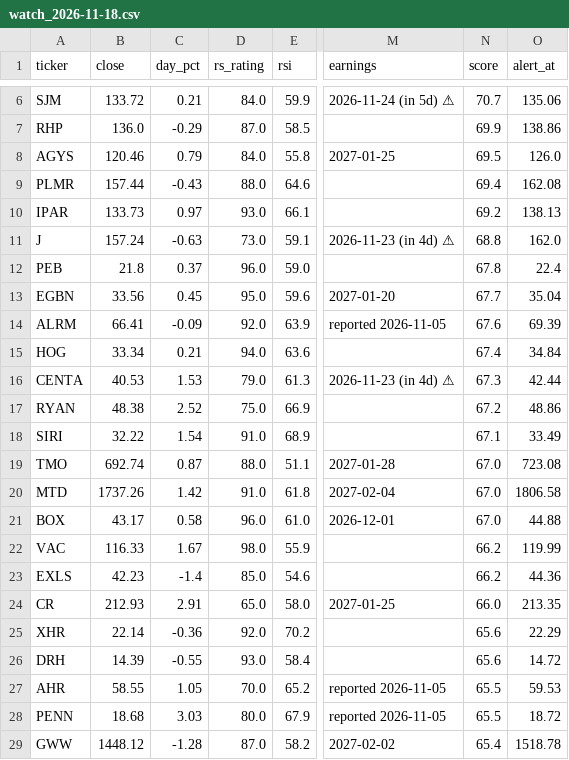
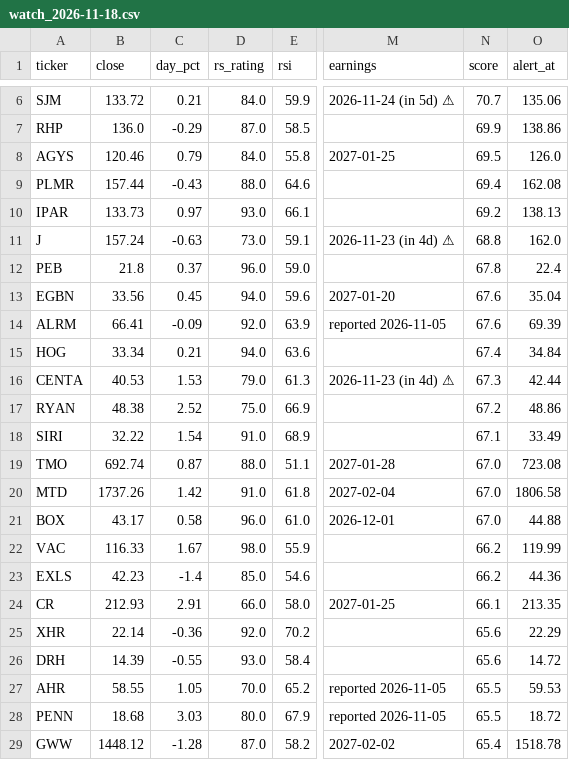
Before and after one commit to somashekarpoojahs/Stocks, a CSV file: scans/2026-11-18/watch_2026-11-18.csv, drawn as a sheet; only a part is shown, gaps mark what is left out; the diff names each change by its address in the sheet, - before the commit and + after, or states it on an @@ line.

```diff
--- a/scans/2026-11-18/watch_2026-11-18.csv
+++ b/scans/2026-11-18/watch_2026-11-18.csv
-D13 (rs_rating): 95.0
+D13 (rs_rating): 94.0
-N13 (score): 67.7
+N13 (score): 67.6
-D24 (rs_rating): 65.0
+D24 (rs_rating): 66.0
-N24 (score): 66.0
+N24 (score): 66.1
```
Also changed, not shown: scans/2026-11-18/longs_2026-11-18.csv, scans/latest_longs.csv, 5 other files.
